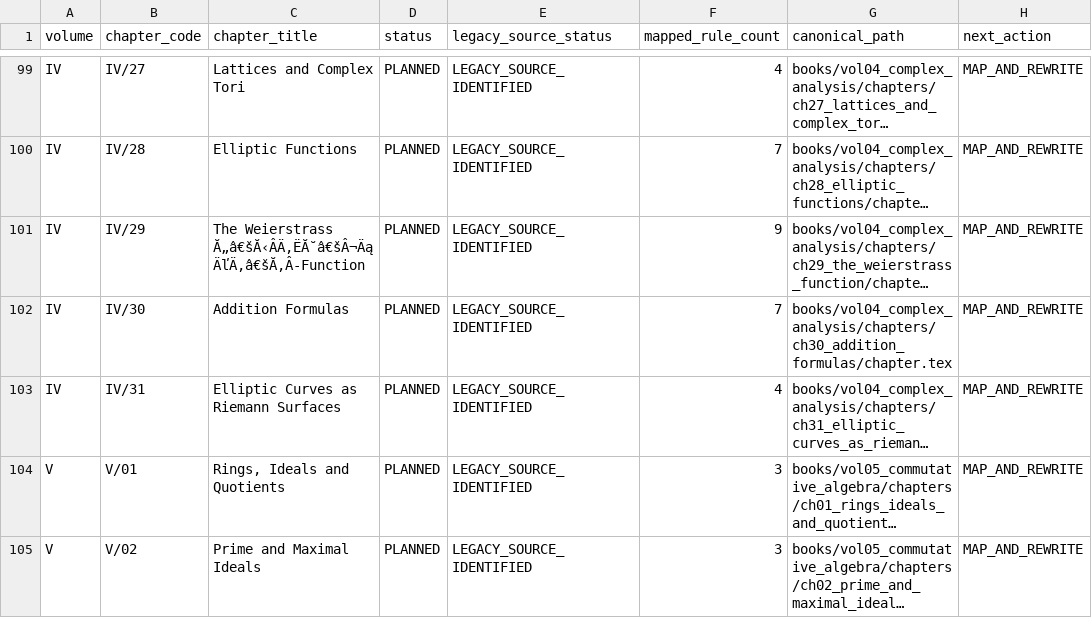
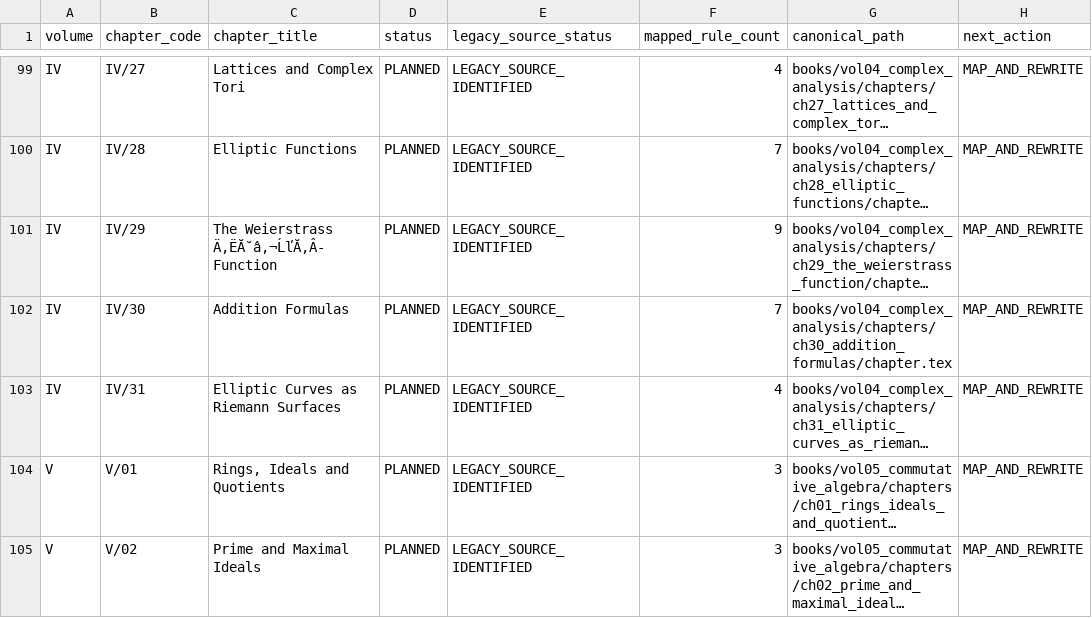
Before and after one commit to expert10000/math, a TSV file: editorial/CHAPTER_STATUS.tsv, drawn as a sheet; only a part is shown, gaps mark what is left out; long unchanged cells end in …; the diff covers the shown part only; the diff names each change by its address in the sheet, - before the commit and + after, or states it on an @@ line.

```diff
--- a/editorial/CHAPTER_STATUS.tsv
+++ b/editorial/CHAPTER_STATUS.tsv
-C101 (chapter_title): The Weierstrass Ă„â€šĂ‹ÂÄ‚ËĂ˘â€šÂ¬ÄąÄľÄ‚â€šĂ‚Â-Function
+C101 (chapter_title): The Weierstrass Ä‚ËĂ˘â‚¬ĹľĂ‚Â-Function
```
Also changed, not shown: 13 edited cells elsewhere in this file, 2 other files.
